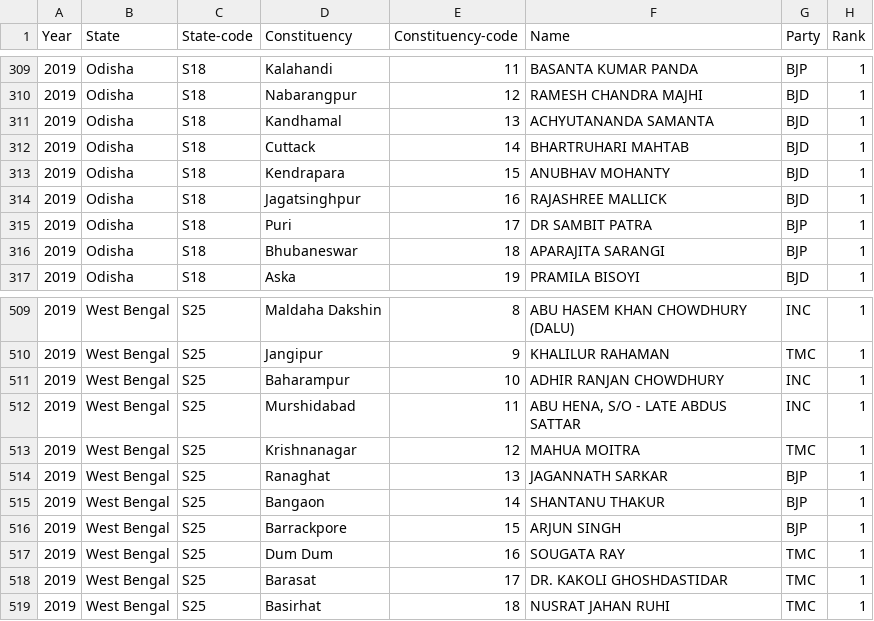
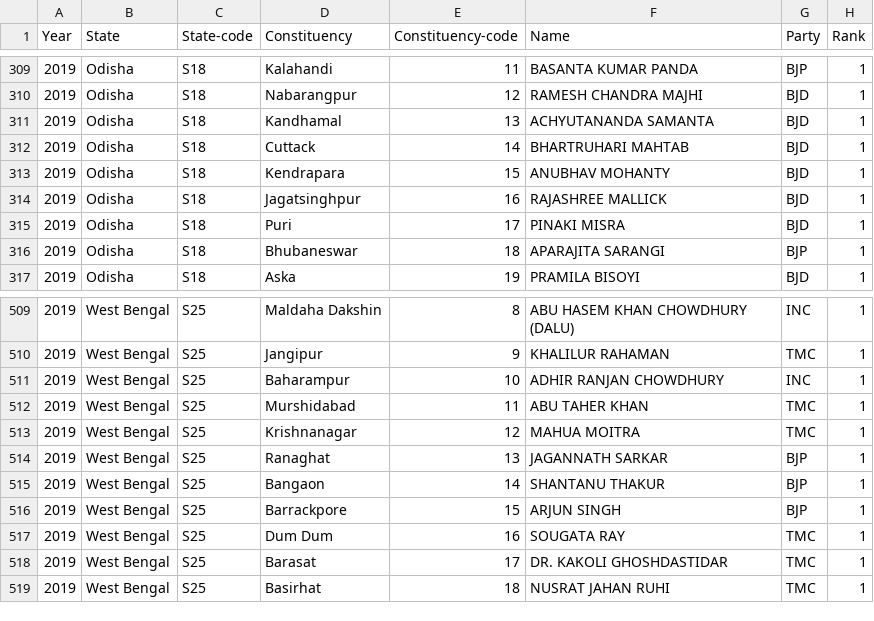
Before and after one commit to info-design-lab/election2019, a CSV file: data/pipeline/2019/output.csv, drawn as a sheet; only a part is shown, gaps mark what is left out.

Commit message:
updated teh data

```diff
--- a/data/pipeline/2019/output.csv
+++ b/data/pipeline/2019/output.csv
@@ -314,3 +314,3 @@ Year,State,State-code,Constituency,Constituency-code,Name,Party,Rank
 2019,Odisha,S18,Jagatsinghpur,16,RAJASHREE MALLICK,BJD,1
-2019,Odisha,S18,Puri,17,DR SAMBIT PATRA,BJP,1
+2019,Odisha,S18,Puri,17,PINAKI MISRA,BJD,1
 2019,Odisha,S18,Bhubaneswar,18,APARAJITA SARANGI,BJP,1
@@ -511,3 +511,3 @@ Year,State,State-code,Constituency,Constituency-code,Name,Party,Rank
 2019,West Bengal,S25,Baharampur,10,ADHIR RANJAN CHOWDHURY,INC,1
-2019,West Bengal,S25,Murshidabad,11,"ABU HENA, S/O - LATE ABDUS SATTAR",INC,1
+2019,West Bengal,S25,Murshidabad,11,ABU TAHER KHAN,TMC,1
 2019,West Bengal,S25,Krishnanagar,12,MAHUA MOITRA,TMC,1
```
Also changed, not shown: 8 other files.
